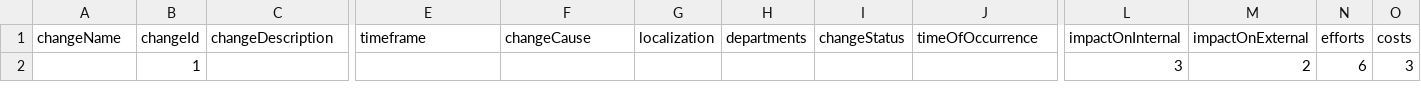
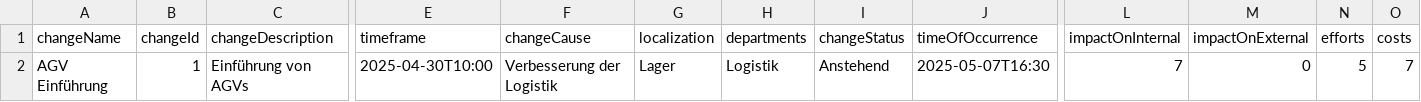
Before and after one commit to Clement-RR/MCMAPP, a CSV file: uploads/change_attribute.csv, drawn as a sheet; only a part is shown, gaps mark what is left out; removed rows and columns are numbered as before the commit, all else as after; rows hold the shown columns only; the diff names each change by its address in the sheet, - before the commit and + after, or states it on an @@ line.

```diff
--- a/uploads/change_attribute.csv
+++ b/uploads/change_attribute.csv
-row 2:  | 1 |  |  |  |  |  |  |  | 3 | 2 | 6 | 3
+row 2: AGV Einführung | 1 | Einführung von AGVs | 2025-04-30T10:00 | Verbesserung der Logistik | Lager | Logistik | Anstehend | 2025-05-07T16:30 | 7 | 0 | 5 | 7
```
Also changed, not shown: settings/DMM_PA_CA.csv, uploads/change_vector.csv, 11 other files.
